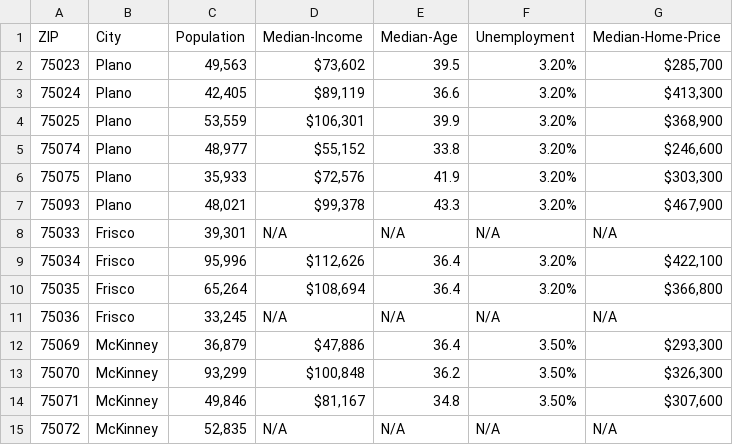
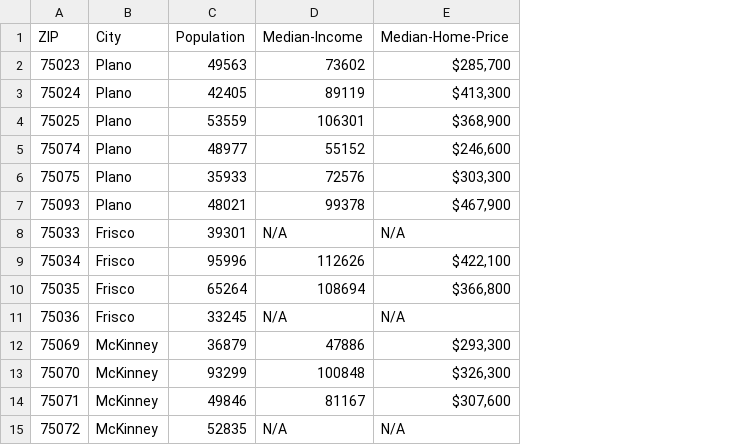
Before and after one commit to laguila11/datascience, a CSV file: Capstone/zip-data.csv, drawn as a sheet; the diff names each change by its address in the sheet, - before the commit and + after, or states it on an @@ line.

```diff
--- a/Capstone/zip-data.csv
+++ b/Capstone/zip-data.csv
-column E (Median-Age), rows 2-15: 39.5 | 36.6 | 39.9 | 33.8 | 41.9 | 43.3 | N/A | 36.4 | 36.4 | N/A | 36.4 | 36.2 | 34.8 | N/A
-column F (Unemployment), rows 2-15: 3.20% | 3.20% | 3.20% | 3.20% | 3.20% | 3.20% | N/A | 3.20% | 3.20% | N/A | 3.50% | 3.50% | 3.50% | N/A
-C2 (Population): 49,563
+C2 (Population): 49563
-D2 (Median-Income): $73,602
+D2 (Median-Income): 73602
-C3 (Population): 42,405
+C3 (Population): 42405
-D3 (Median-Income): $89,119
+D3 (Median-Income): 89119
-C4 (Population): 53,559
+C4 (Population): 53559
-D4 (Median-Income): $106,301
+D4 (Median-Income): 106301
-C5 (Population): 48,977
+C5 (Population): 48977
-D5 (Median-Income): $55,152
+D5 (Median-Income): 55152
-C6 (Population): 35,933
+C6 (Population): 35933
-D6 (Median-Income): $72,576
+D6 (Median-Income): 72576
-C7 (Population): 48,021
+C7 (Population): 48021
-D7 (Median-Income): $99,378
+D7 (Median-Income): 99378
-C8 (Population): 39,301
+C8 (Population): 39301
-C9 (Population): 95,996
+C9 (Population): 95996
-D9 (Median-Income): $112,626
+D9 (Median-Income): 112626
-C10 (Population): 65,264
+C10 (Population): 65264
-D10 (Median-Income): $108,694
+D10 (Median-Income): 108694
-C11 (Population): 33,245
+C11 (Population): 33245
-C12 (Population): 36,879
+C12 (Population): 36879
-D12 (Median-Income): $47,886
+D12 (Median-Income): 47886
-C13 (Population): 93,299
+C13 (Population): 93299
-D13 (Median-Income): $100,848
+D13 (Median-Income): 100848
-C14 (Population): 49,846
+C14 (Population): 49846
-D14 (Median-Income): $81,167
+D14 (Median-Income): 81167
-C15 (Population): 52,835
+C15 (Population): 52835
```
Also changed, not shown: Capstone/city-data.csv, 6 other files.
